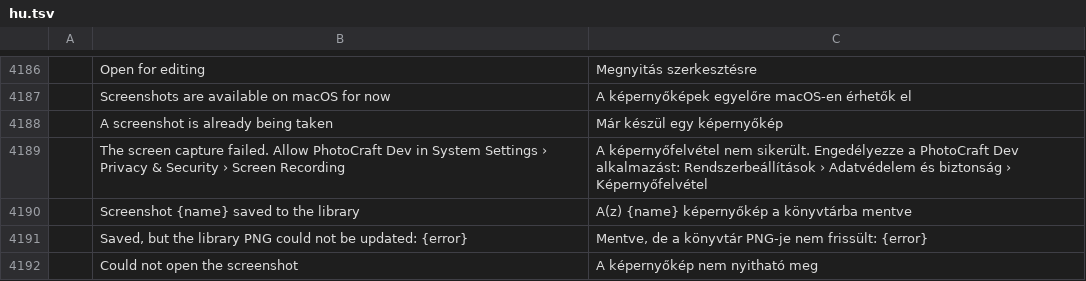
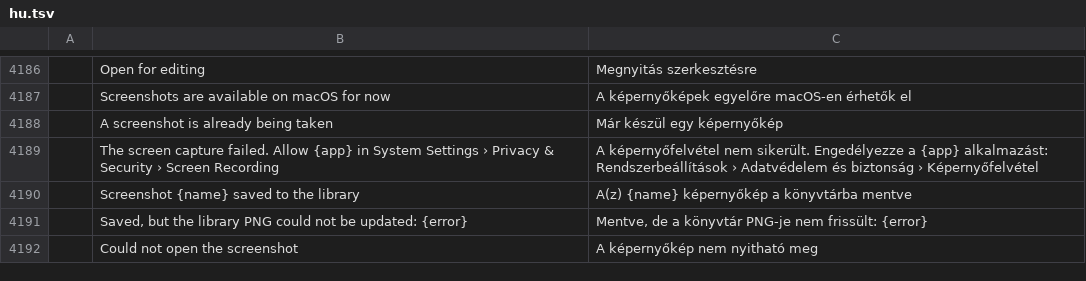
Before and after one commit to drajaygarg-spec/photocraft, a TSV file: crates/ui-egui/src/i18n/hu.tsv, drawn as a sheet; only a part is shown, gaps mark what is left out; the diff names each change by its address in the sheet, - before the commit and + after, or states it on an @@ line.

```diff
--- a/crates/ui-egui/src/i18n/hu.tsv
+++ b/crates/ui-egui/src/i18n/hu.tsv
-B4189: …failed. Allow PhotoCraft Dev in System…
+B4189: …failed. Allow {app} in System…
-C4189: …Engedélyezze a PhotoCraft Dev alkalmazást: Rendszerbeállítások…
+C4189: …Engedélyezze a {app} alkalmazást: Rendszerbeállítások…
```
Also changed, not shown: crates/ui-egui/src/i18n/cs.tsv, crates/ui-egui/src/i18n/de.tsv, 29 other files.
